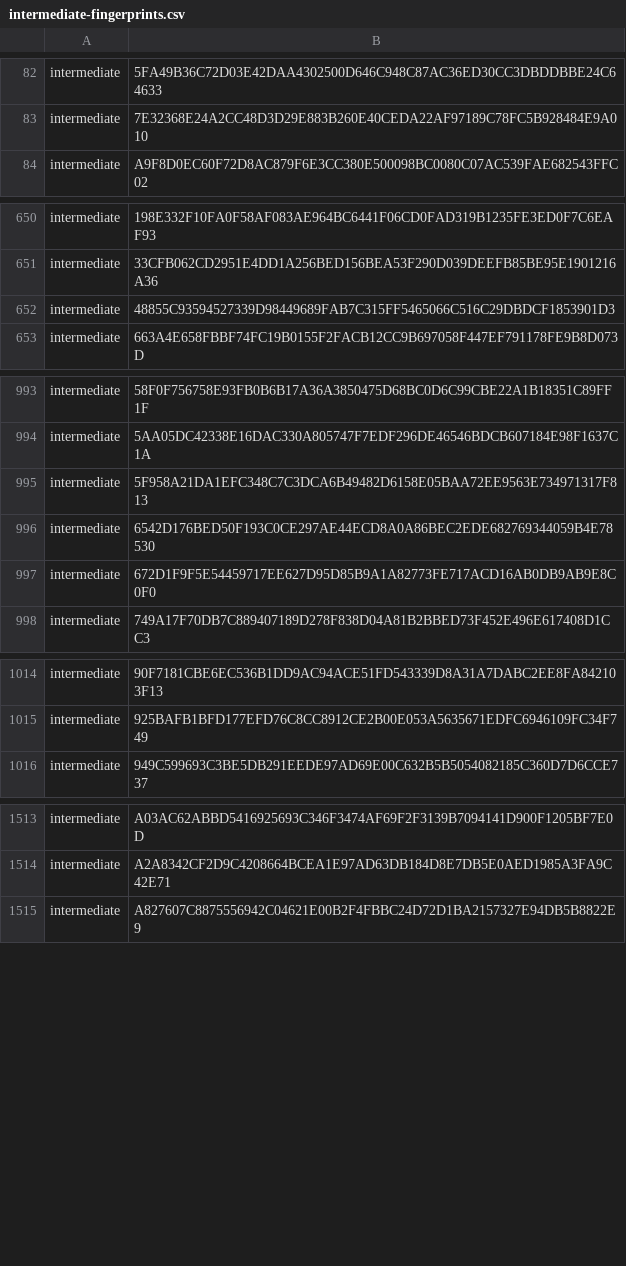
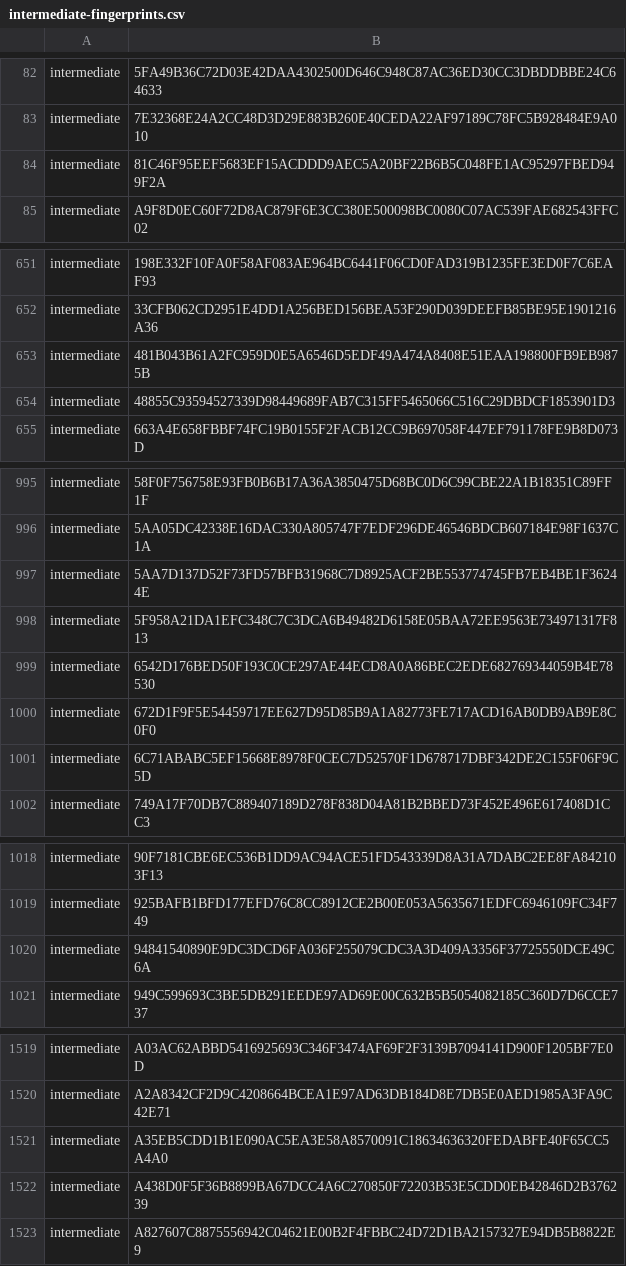
Before and after one commit to PaloAltoNetworks/pan-chainguard-content, a CSV file: latest-certs/intermediate-fingerprints.csv, drawn as a sheet; only a part is shown, gaps mark what is left out; the diff covers the shown part only; the diff names each change by its address in the sheet, - before the commit and + after, or states it on an @@ line.

```diff
--- a/latest-certs/intermediate-fingerprints.csv
+++ b/latest-certs/intermediate-fingerprints.csv
+row 84: intermediate | 81C46F95EEF5683EF15ACDDD9AEC5A20BF22B6B5C048FE1AC95297FBED949F2A
+row 653: intermediate | 481B043B61A2FC959D0E5A6546D5EDF49A474A8408E51EAA198800FB9EB9875B
+row 997: intermediate | 5AA7D137D52F73FD57BFB31968C7D8925ACF2BE553774745FB7EB4BE1F36244E
+row 1001: intermediate | 6C71ABABC5EF15668E8978F0CEC7D52570F1D678717DBF342DE2C155F06F9C5D
+row 1020: intermediate | 94841540890E9DC3DCD6FA036F255079CDC3A3D409A3356F37725550DCE49C6A
+row 1521: intermediate | A35EB5CDD1B1E090AC5EA3E58A8570091C18634636320FEDABFE40F65CC5A4A0
+row 1522: intermediate | A438D0F5F36B8899BA67DCC4A6C270850F72203B53E5CDD0EB42846D2B376239
```
Also changed, not shown: 1 added row elsewhere in this file, 7 other files.
